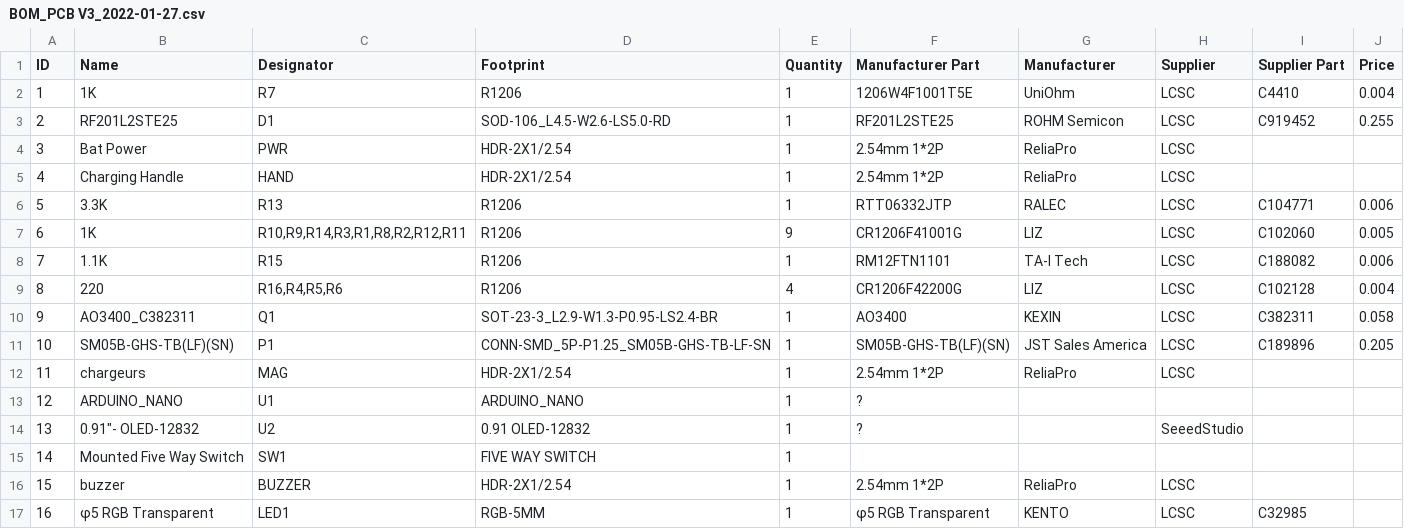
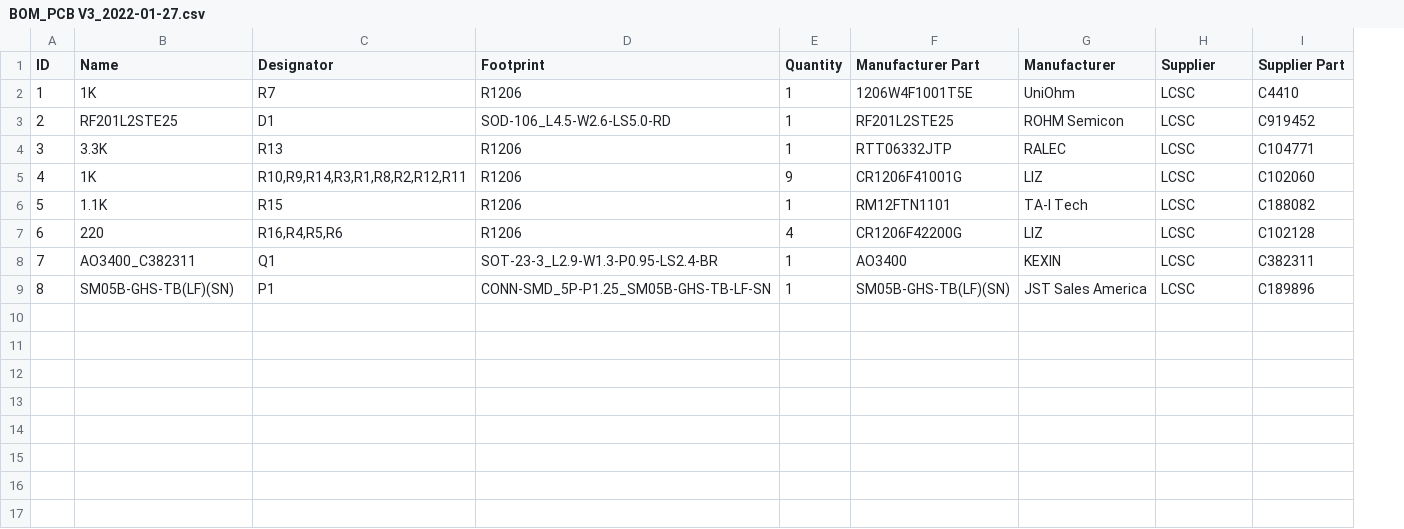
Before and after one commit to MauriceChocoSwiss/FCUWOLVERINE, a CSV file: BOM_PCB V3_2022-01-27.csv, drawn as a sheet; removed rows and columns are numbered as before the commit, all else as after; the diff names each change by its address in the sheet, - before the commit and + after, or states it on an @@ line.

```diff
--- a/BOM_PCB V3_2022-01-27.csv
+++ b/BOM_PCB V3_2022-01-27.csv
-column J (Price), rows 2-3: 0.004 | 0.255; rows 6-11: 0.006 | 0.005 | 0.006 | 0.004 | 0.058 | 0.205
-row 4: 3 | Bat Power | PWR | HDR-2X1/2.54 | 1 | 2.54mm 1*2P | ReliaPro | LCSC
-row 5: 4 | Charging Handle | HAND | HDR-2X1/2.54 | 1 | 2.54mm 1*2P | ReliaPro | LCSC
@@ column A (ID) renumbered between rows 4 and 9 @@
-row 12: 11 | chargeurs | MAG | HDR-2X1/2.54 | 1 | 2.54mm 1*2P | ReliaPro | LCSC
-row 13: 12 | ARDUINO_NANO | U1 | ARDUINO_NANO | 1 | ?
-row 14: 13 | 0.91"- OLED-12832 | U2 | 0.91 OLED-12832 | 1 | ? |  | SeeedStudio
-row 15: 14 | Mounted Five Way Switch | SW1 | FIVE WAY SWITCH | 1
-row 16: 15 | buzzer | BUZZER | HDR-2X1/2.54 | 1 | 2.54mm 1*2P | ReliaPro | LCSC
-row 17: 16 | φ5 RGB Transparent | LED1 | RGB-5MM | 1 | φ5 RGB Transparent | KENTO | LCSC | C32985
```
Also changed, not shown: 2 other files.
